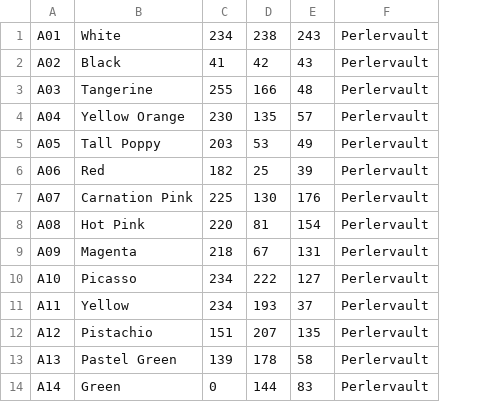
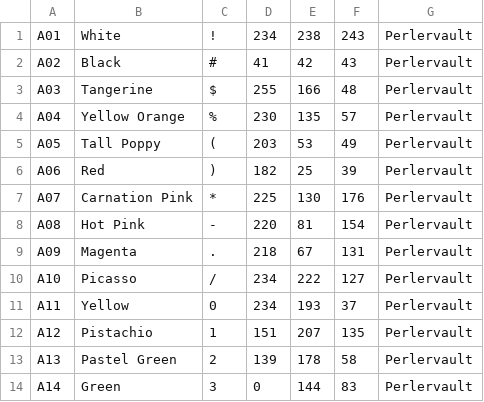
Before and after one commit to maxcleme/beadcolors, a CSV file: raw/artkal_a.csv, drawn as a sheet; only a part is shown; the diff names each change by its address in the sheet, - before the commit and + after, or states it on an @@ line.

```diff
--- a/raw/artkal_a.csv
+++ b/raw/artkal_a.csv
+column C, rows 1-14: ! | # | $ | % | ( | ) | * | - | . | / | 0 | 1 | 2 | 3
```
Also changed, not shown: raw/artkal_c.csv, raw/artkal_r.csv, 4 other files.
